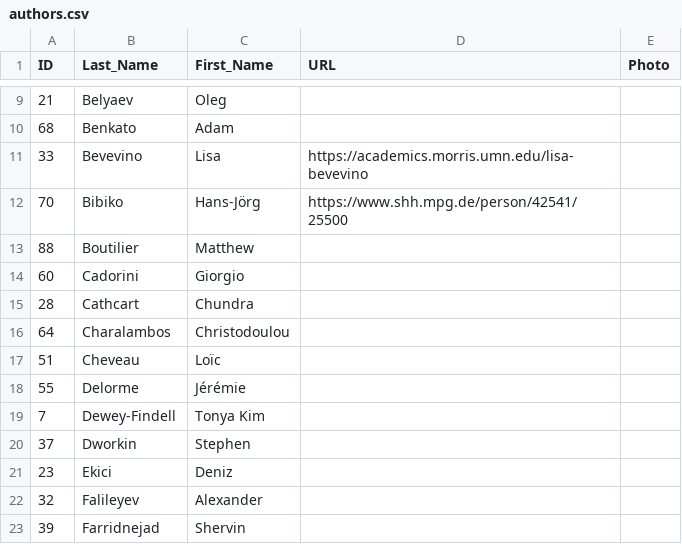
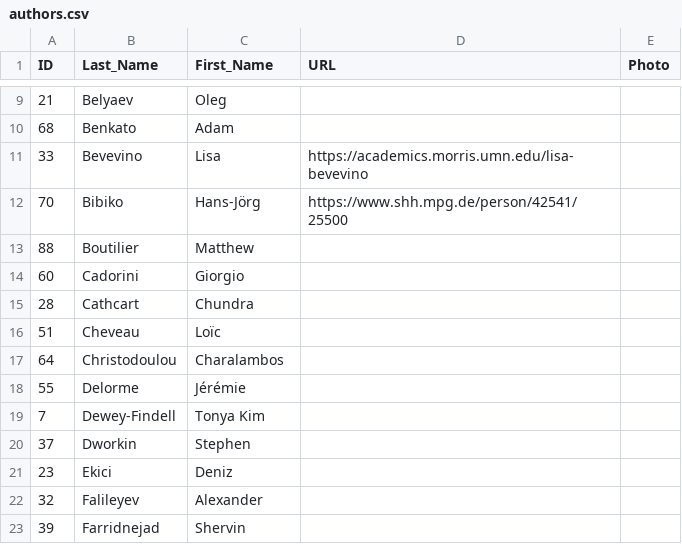
Before and after one commit to lexibank/iecor, a CSV file: cldf/authors.csv, drawn as a sheet; only a part is shown, gaps mark what is left out; removed rows and columns are numbered as before the commit, all else as after; the diff names each change by its address in the sheet, - before the commit and + after, or states it on an @@ line.

Commit message:
corrected author name for Christodoulou

```diff
--- a/cldf/authors.csv
+++ b/cldf/authors.csv
-row 16: 64 | Charalambos | Christodoulou
+row 17: 64 | Christodoulou | Charalambos
```
Also changed, not shown: raw/language.csv, 1 other file.
